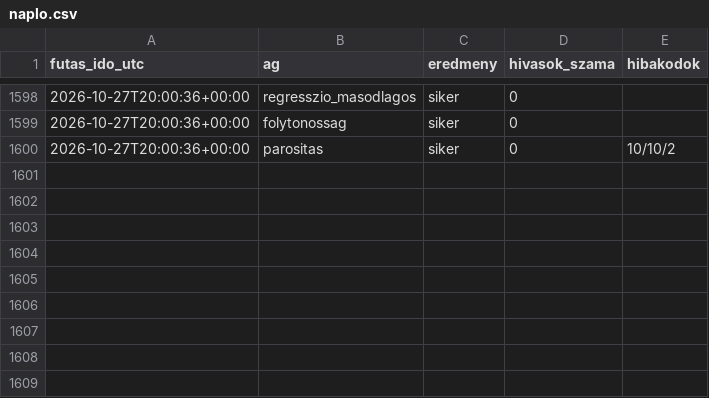
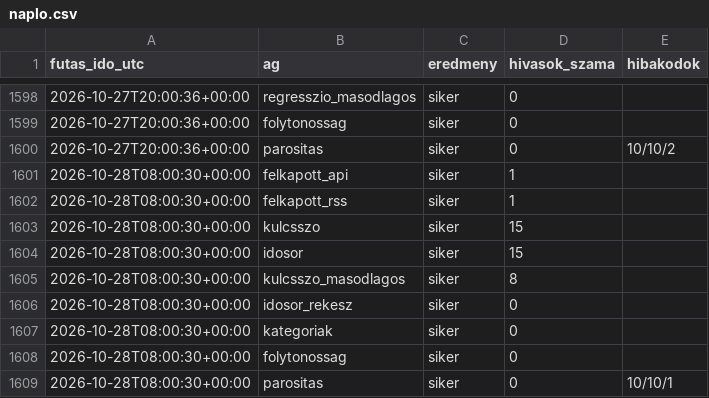
Before and after one commit to Goszmarton/trendfigyelo, a CSV file: adatok/naplo.csv, drawn as a sheet; only a part is shown, gaps mark what is left out.

```diff
--- a/adatok/naplo.csv
+++ b/adatok/naplo.csv
@@ -1600 +1600,10 @@
 2026-10-27T20:00:36+00:00;parositas;siker;0;10/10/2
+2026-10-28T08:00:30+00:00;felkapott_api;siker;1;
+2026-10-28T08:00:30+00:00;felkapott_rss;siker;1;
+2026-10-28T08:00:30+00:00;kulcsszo;siker;15;
+2026-10-28T08:00:30+00:00;idosor;siker;15;
+2026-10-28T08:00:30+00:00;kulcsszo_masodlagos;siker;8;
+2026-10-28T08:00:30+00:00;idosor_rekesz;siker;0;
+2026-10-28T08:00:30+00:00;kategoriak;siker;0;
+2026-10-28T08:00:30+00:00;folytonossag;siker;0;
+2026-10-28T08:00:30+00:00;parositas;siker;0;10/10/1
```
Also changed, not shown: 7 other files.
